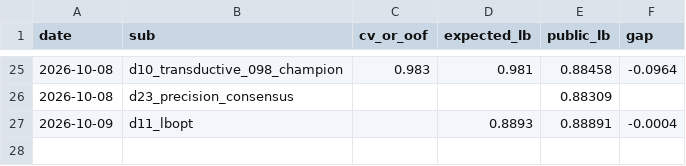
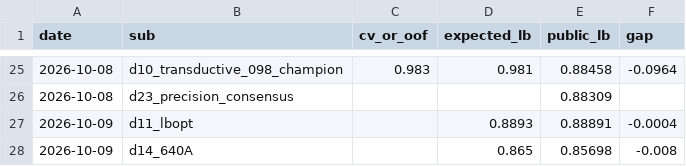
Before and after one commit to yauwes/datascape-jev-rlcd-pipeline, a CSV file: work/expectation_vs_lb.csv, drawn as a sheet; only a part is shown, gaps mark what is left out; the diff names each change by its address in the sheet, - before the commit and + after, or states it on an @@ line.

```diff
--- a/work/expectation_vs_lb.csv
+++ b/work/expectation_vs_lb.csv
+row 28: 2026-10-09 | d14_640A |  | 0.865 | 0.85698 | -0.008
```
Also changed, not shown: submissions/ledger.csv, work/results.tsv, 13 other files.
